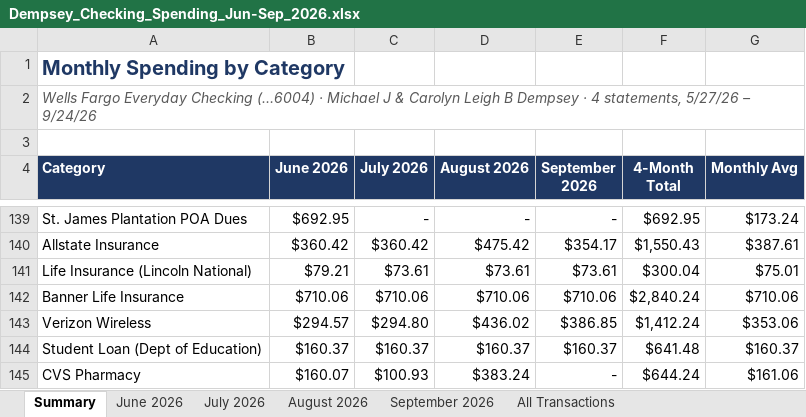
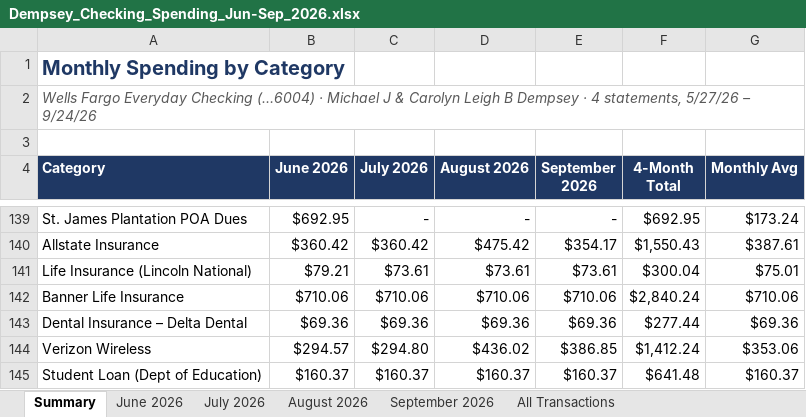
Before and after one commit to MktgCAP/Searchlight-YTD-Analysis, an Excel workbook: Dempsey_Checking_Spending_Jun-Sep_2026.xlsx, sheet Summary, drawn as a sheet; only a part is shown, gaps mark what is left out; the shorter side is filled out with more unchanged rows; values as stored, in another font and other column widths than the file's, no borders; the diff names each change by its address in the sheet, - before the commit and + after, or states it on an @@ line.

```diff
--- a/Dempsey_Checking_Spending_Jun-Sep_2026.xlsx (sheet Summary)
+++ b/Dempsey_Checking_Spending_Jun-Sep_2026.xlsx (sheet Summary)
+row 143: Dental Insurance – Delta Dental | $69.36 | $69.36 | $69.36 | $69.36 | $277.44 | $69.36
```
